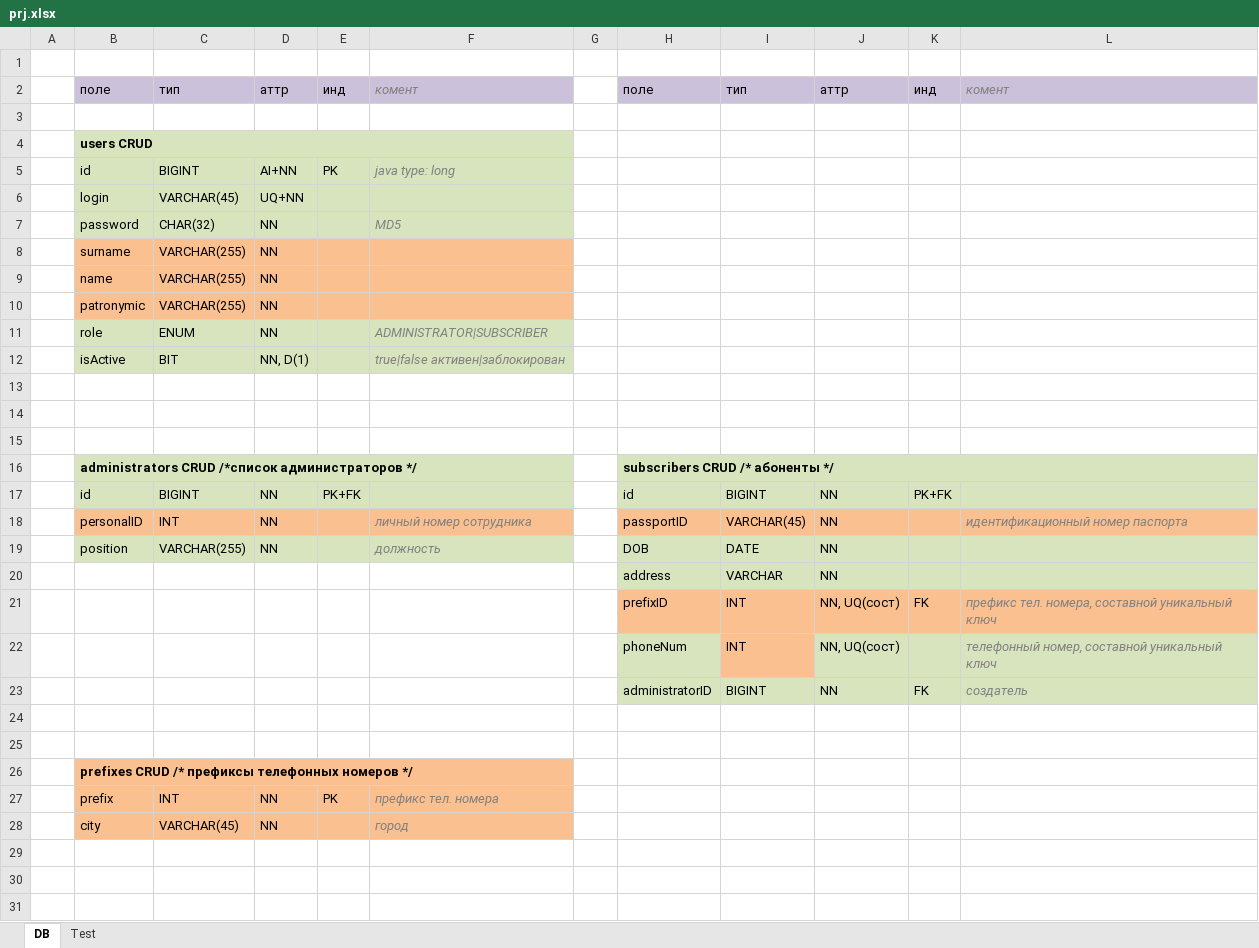
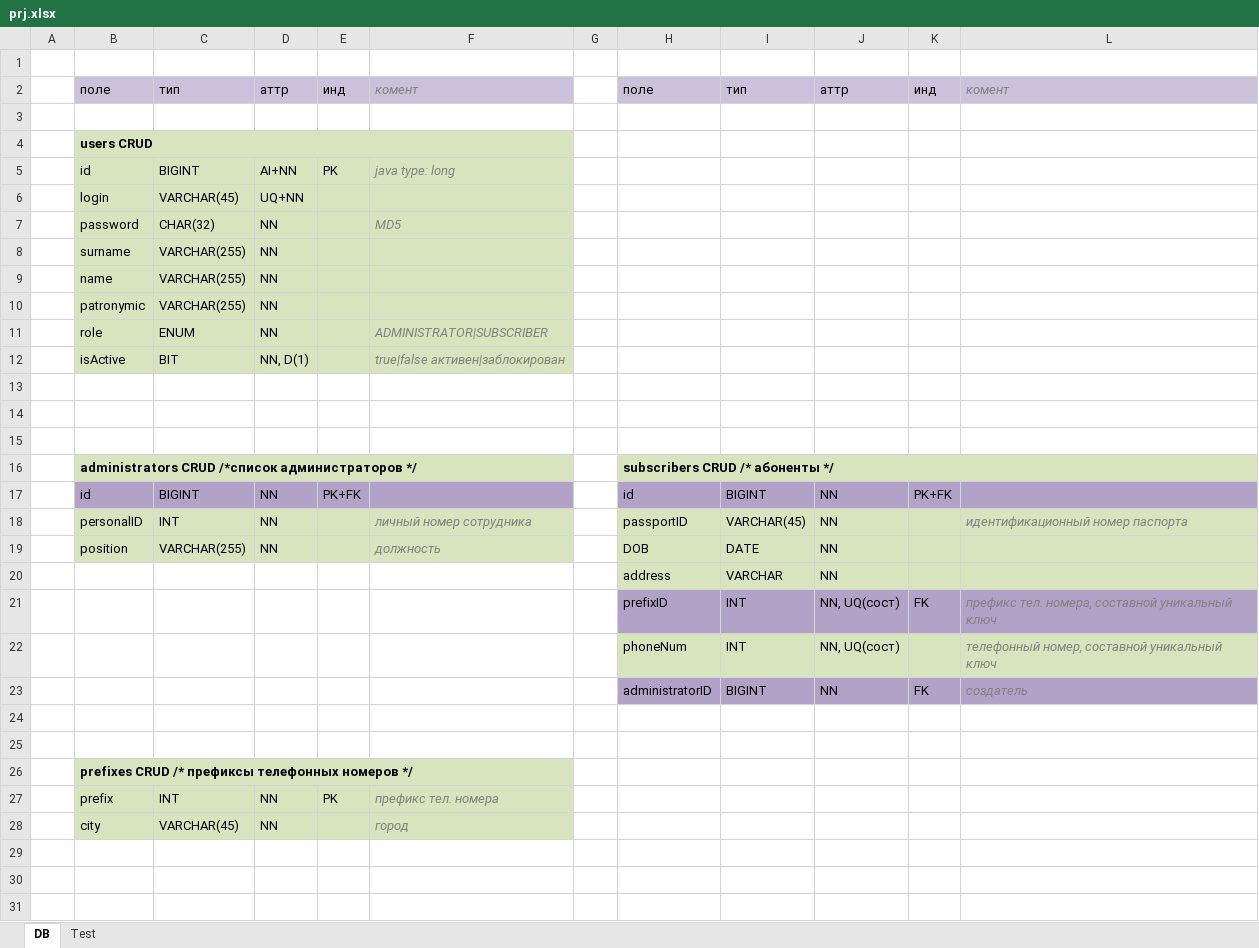
Before and after one commit to drWebber/station, an Excel workbook: doc/prj.xlsx, sheet DB, drawn as a sheet; only a part is shown; values as stored, in another font and other column widths than the file's, no borders; the diff names each change by its address in the sheet, - before the commit and + after, or states it on an @@ line.

```diff
--- a/doc/prj.xlsx (sheet DB)
+++ b/doc/prj.xlsx (sheet DB)
-B8:F10 fill: #FAC090
+B8:F10 fill: #D7E4BD
-B17:F17 fill: #D7E4BD
+B17:F17 fill: #B3A2C7
-H17:L17 fill: #D7E4BD
+H17:L17 fill: #B3A2C7
-B18:F18 fill: #FAC090
+B18:F18 fill: #D7E4BD
-H18:L18 fill: #FAC090
+H18:L18 fill: #D7E4BD
-H21:L21 fill: #FAC090
+H21:L21 fill: #B3A2C7
-I22 fill: #FAC090
+I22 fill: #D7E4BD
-H23:L23 fill: #D7E4BD
+H23:L23 fill: #B3A2C7
-B26:F28 fill: #FAC090
+B26:F28 fill: #D7E4BD
```
Also changed, not shown: 19 other files.
